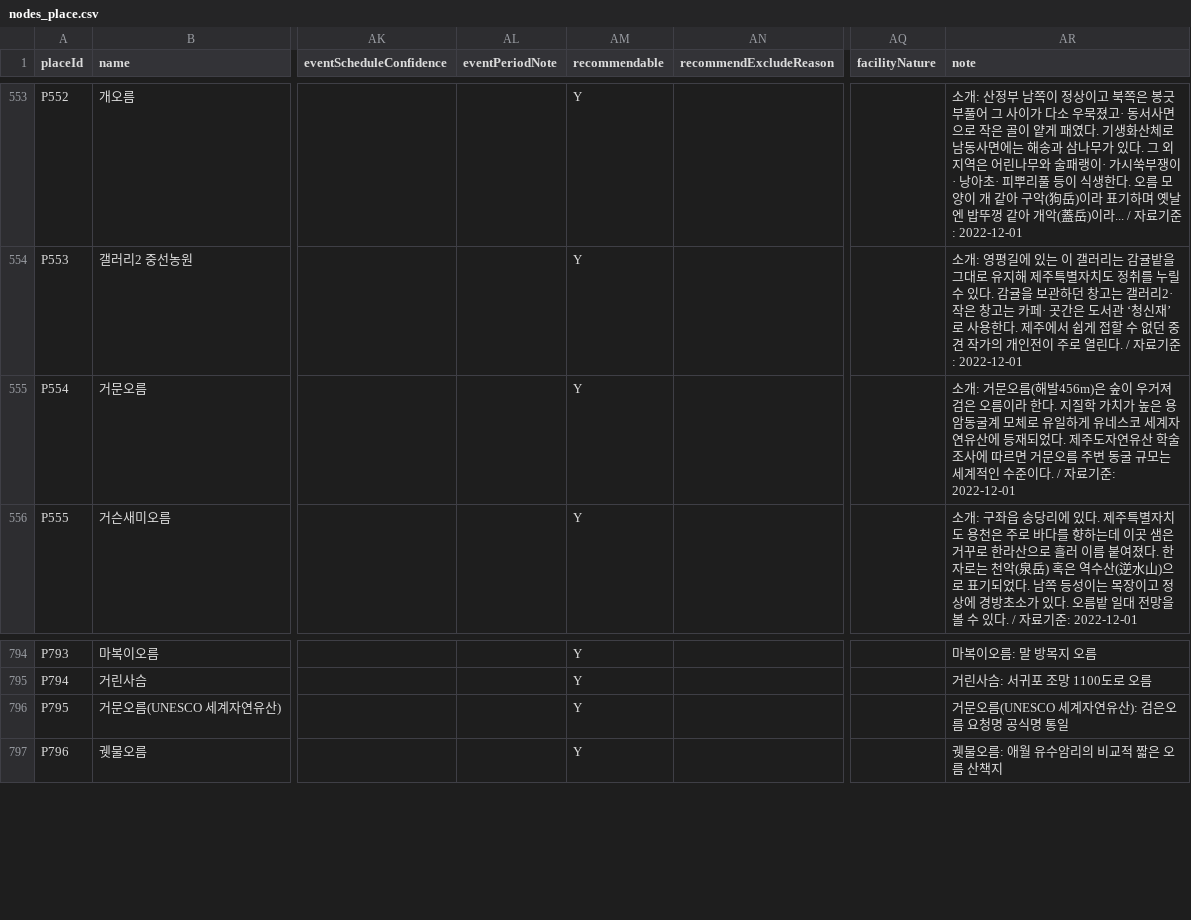
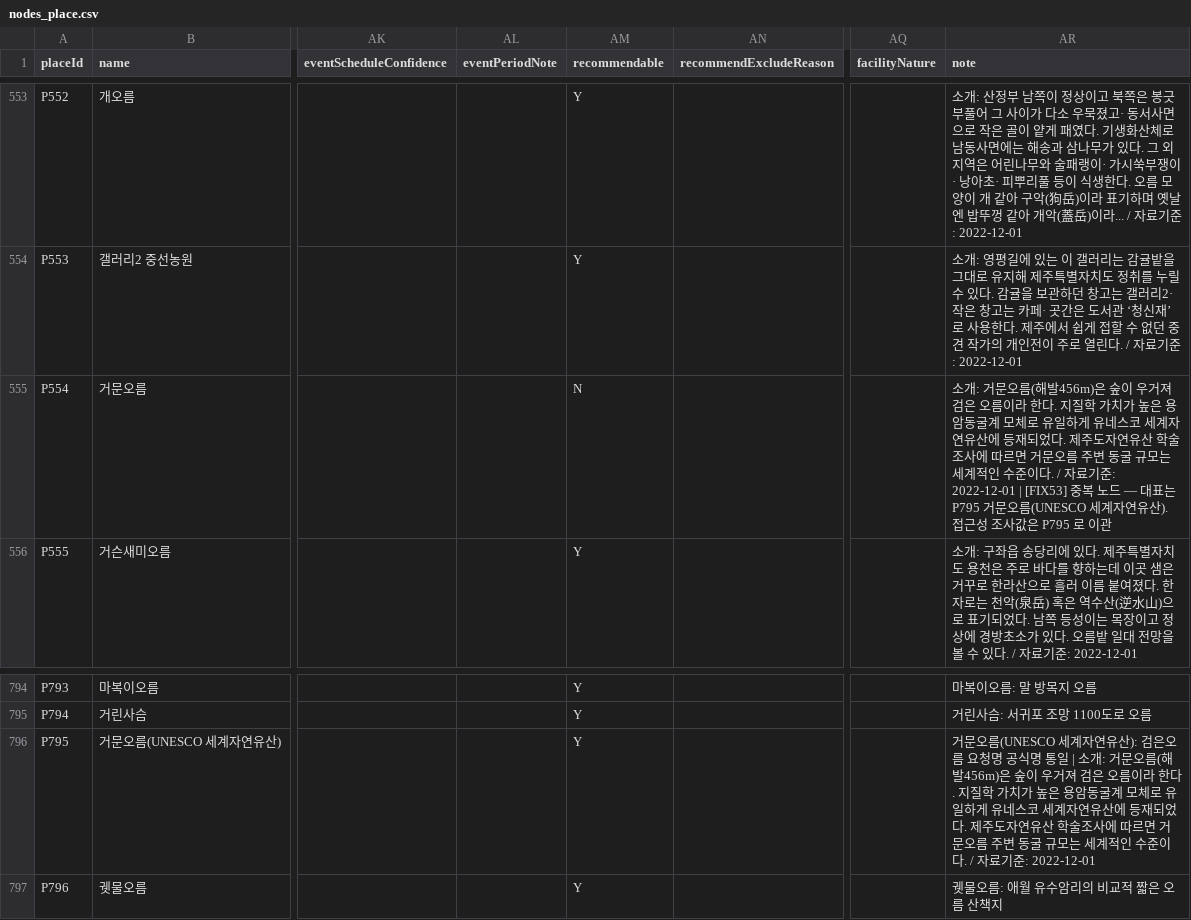
Before and after one commit to huple2019/jeju-kg-data, a CSV file: nodes_place.csv, drawn as a sheet; only a part is shown, gaps mark what is left out; the diff names each change by its address in the sheet, - before the commit and + after, or states it on an @@ line.

```diff
--- a/nodes_place.csv
+++ b/nodes_place.csv
-AM555 (recommendable): Y
+AM555 (recommendable): N
-AR555 (note): …기준: 2022-12-01
+AR555 (note): …기준: 2022-12-01 | [FIX53] 중복 노드 — 대표는 P795 거문오름(UNESCO 세계자연유산). 접근성 조사값은 P795 로 이관
-AR796 (note): …명 통일
+AR796 (note): …명 통일 | 소개: 거문오름(해발456m)은 숲이 우거져 검은 오름이라 한다. 지질학 가치가 높은 용암동굴계 모체로 유일하게 유네스코 세계자연유산에 등재되었다. 제주도자연유산 학술조사에 따르면 거문오름 주변 동굴 규모는 세계적인 수준이다. / 자료기준: 2022-12-01
```
Also changed, not shown: 1 other file.
